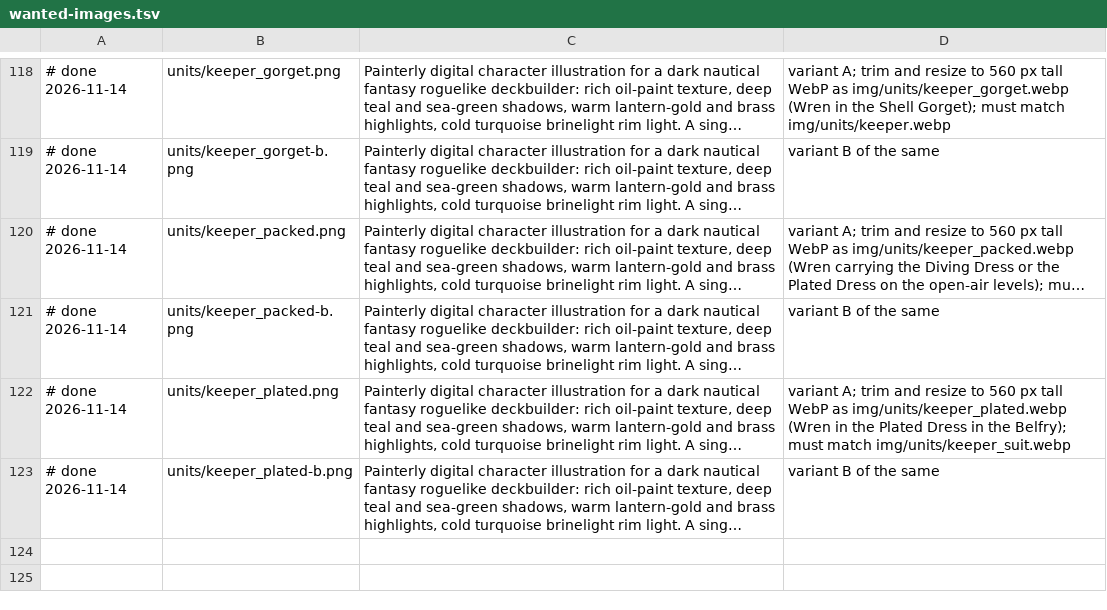
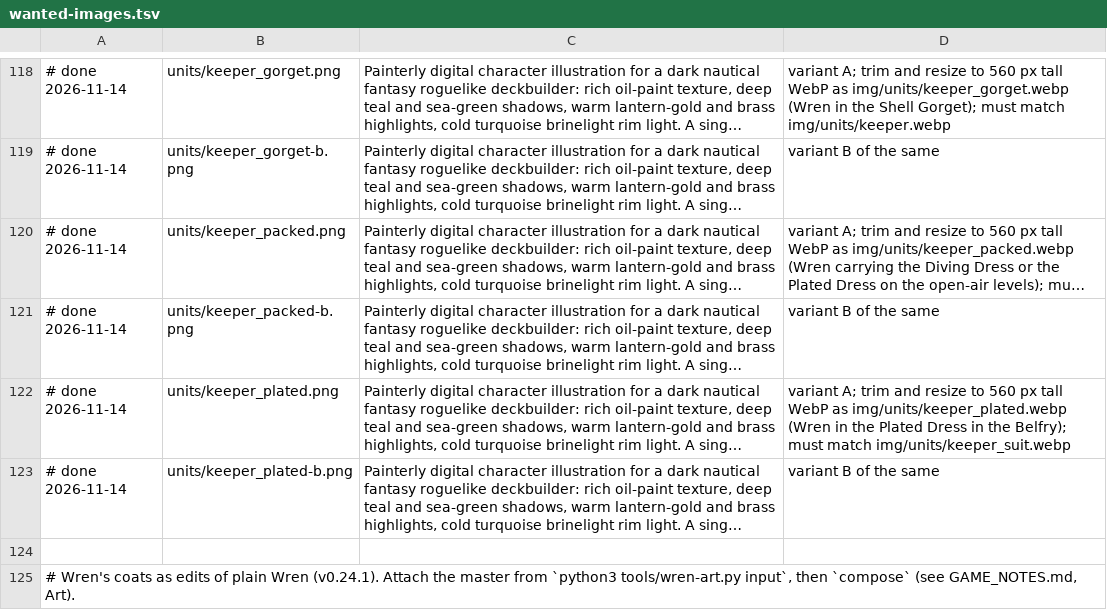
Before and after one commit to andre-larsson/brinelight, a TSV file: assets-src/wanted-images.tsv, drawn as a sheet; only a part is shown, gaps mark what is left out; long unchanged cells end in …; the diff covers the shown part only; the diff names each change by its address in the sheet, - before the commit and + after, or states it on an @@ line.

Commit message:
v0.24.1: Wren the same size in every picture, her Tide-Bell on her belt, clearer coats
All six Wren pictures share a 400x600 canvas at one scale; the boxes that show
her overflow upward into the empty top (--wren-tall). The Cork Vest, Shell
Gorget and carried dress are masked Codex edits of plain Wren, so her face,
pose, lantern and bell stay the same. tools/wren-art.py makes and places them.

```diff
--- a/assets-src/wanted-images.tsv
+++ b/assets-src/wanted-images.tsv
+row 124: (empty)
+row 125: # Wren's coats as edits of plain Wren (v0.24.1). Attach the master from `python3 tools/wren-art.py input`, then `compose` (see GAME_NOTES.md, Art).
```
Also changed, not shown: 3 added rows elsewhere in this file, 13 other files.
